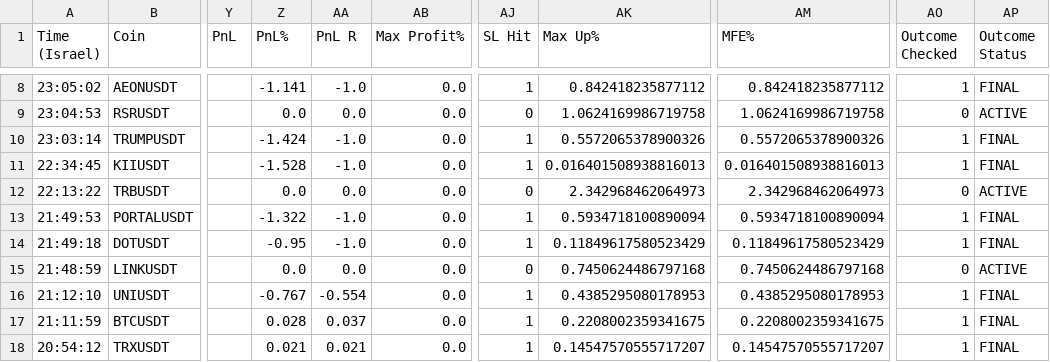
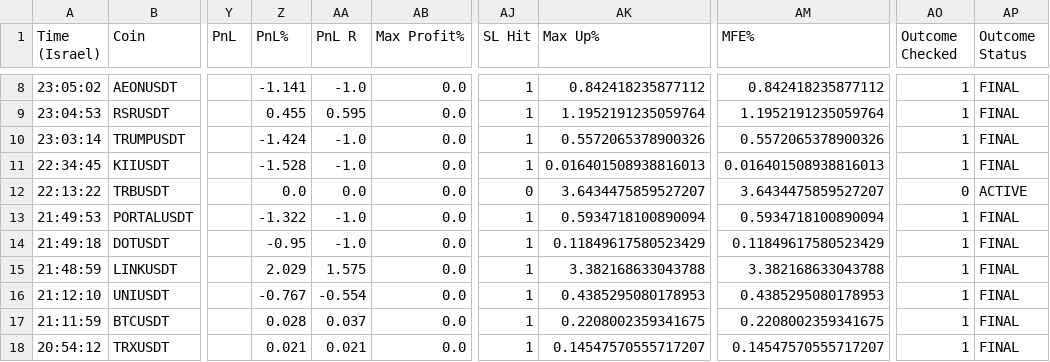
Before and after one commit to rank1984/crypto-bot, a CSV file: shadow_results.csv, drawn as a sheet; only a part is shown, gaps mark what is left out; the diff covers the shown part only; the diff names each change by its address in the sheet, - before the commit and + after, or states it on an @@ line.

```diff
--- a/shadow_results.csv
+++ b/shadow_results.csv
-Z9 (PnL%): 0.0
+Z9 (PnL%): 0.455
-AA9 (PnL R): 0.0
+AA9 (PnL R): 0.595
-AJ9 (SL Hit): 0
+AJ9 (SL Hit): 1
-AK9 (Max Up%): 1.0624169986719758
+AK9 (Max Up%): 1.1952191235059764
-AM9 (MFE%): 1.0624169986719758
+AM9 (MFE%): 1.1952191235059764
-AO9 (Outcome Checked): 0
+AO9 (Outcome Checked): 1
-AP9 (Outcome Status): ACTIVE
+AP9 (Outcome Status): FINAL
-AK12 (Max Up%): 2.342968462064973
+AK12 (Max Up%): 3.6434475859527207
-AM12 (MFE%): 2.342968462064973
+AM12 (MFE%): 3.6434475859527207
-Z15 (PnL%): 0.0
+Z15 (PnL%): 2.029
-AA15 (PnL R): 0.0
+AA15 (PnL R): 1.575
-AJ15 (SL Hit): 0
+AJ15 (SL Hit): 1
-AK15 (Max Up%): 0.7450624486797168
+AK15 (Max Up%): 3.382168633043788
-AM15 (MFE%): 0.7450624486797168
+AM15 (MFE%): 3.382168633043788
-AO15 (Outcome Checked): 0
+AO15 (Outcome Checked): 1
-AP15 (Outcome Status): ACTIVE
+AP15 (Outcome Status): FINAL
```
Also changed, not shown: 27 edited cells elsewhere in this file, 1 other file.
